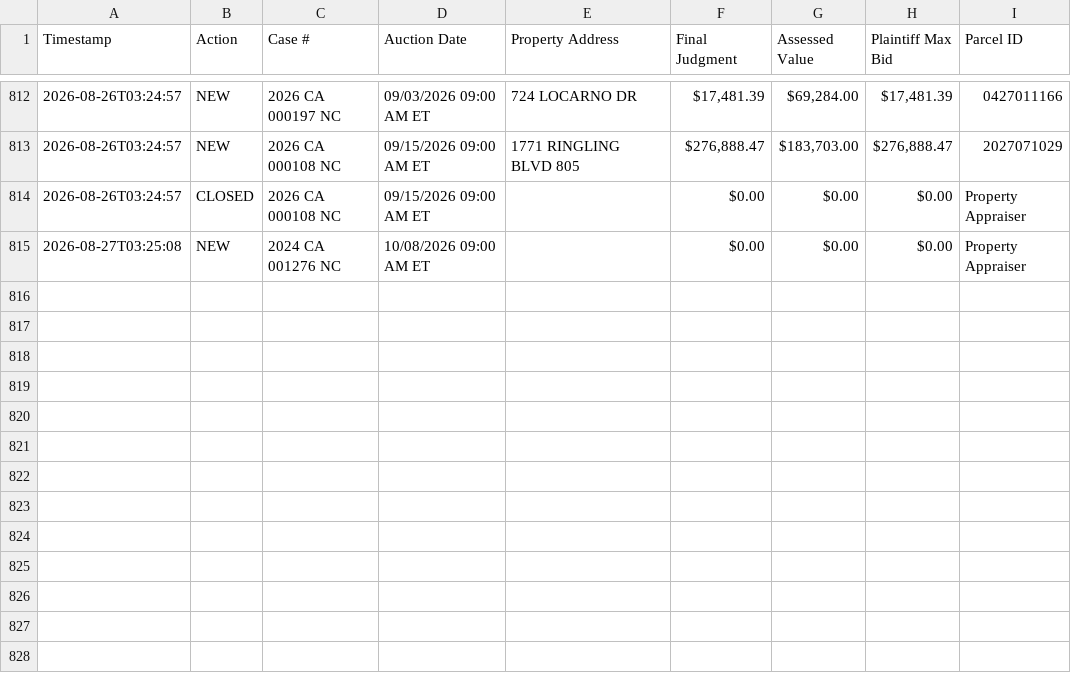
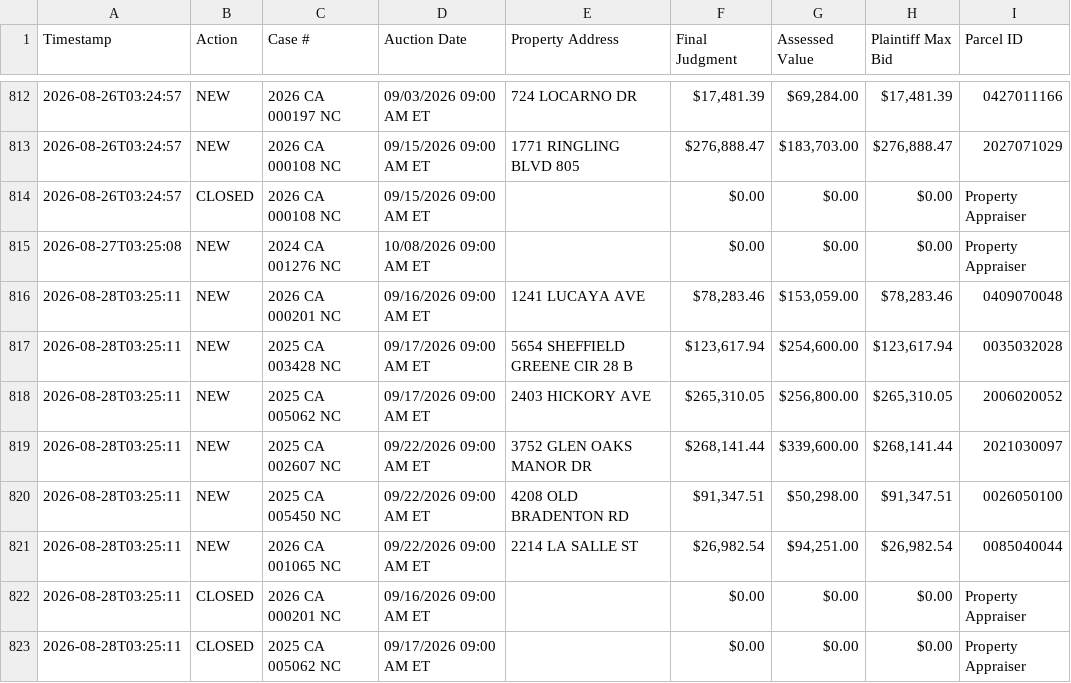
Before and after one commit to figlesias7/realforeclose-sarasota, a CSV file: data/event_log.csv, drawn as a sheet; only a part is shown, gaps mark what is left out; the diff names each change by its address in the sheet, - before the commit and + after, or states it on an @@ line.

```diff
--- a/data/event_log.csv
+++ b/data/event_log.csv
+row 816: 2026-08-28T03:25:11 | NEW | 2026 CA 000201 NC | 09/16/2026 09:00 AM ET | 1241 LUCAYA AVE | $78,283.46 | $153,059.00 | $78,283.46 | 0409070048
+row 817: 2026-08-28T03:25:11 | NEW | 2025 CA 003428 NC | 09/17/2026 09:00 AM ET | 5654 SHEFFIELD GREENE CIR 28 B | $123,617.94 | $254,600.00 | $123,617.94 | 0035032028
+row 818: 2026-08-28T03:25:11 | NEW | 2025 CA 005062 NC | 09/17/2026 09:00 AM ET | 2403 HICKORY AVE | $265,310.05 | $256,800.00 | $265,310.05 | 2006020052
+row 819: 2026-08-28T03:25:11 | NEW | 2025 CA 002607 NC | 09/22/2026 09:00 AM ET | 3752 GLEN OAKS MANOR DR | $268,141.44 | $339,600.00 | $268,141.44 | 2021030097
+row 820: 2026-08-28T03:25:11 | NEW | 2025 CA 005450 NC | 09/22/2026 09:00 AM ET | 4208 OLD BRADENTON RD | $91,347.51 | $50,298.00 | $91,347.51 | 0026050100
+row 821: 2026-08-28T03:25:11 | NEW | 2026 CA 001065 NC | 09/22/2026 09:00 AM ET | 2214 LA SALLE ST | $26,982.54 | $94,251.00 | $26,982.54 | 0085040044
+row 822: 2026-08-28T03:25:11 | CLOSED | 2026 CA 000201 NC | 09/16/2026 09:00 AM ET |  | $0.00 | $0.00 | $0.00 | Property Appraiser
+row 823: 2026-08-28T03:25:11 | CLOSED | 2025 CA 005062 NC | 09/17/2026 09:00 AM ET |  | $0.00 | $0.00 | $0.00 | Property Appraiser
```
Also changed, not shown: 3 other files.
